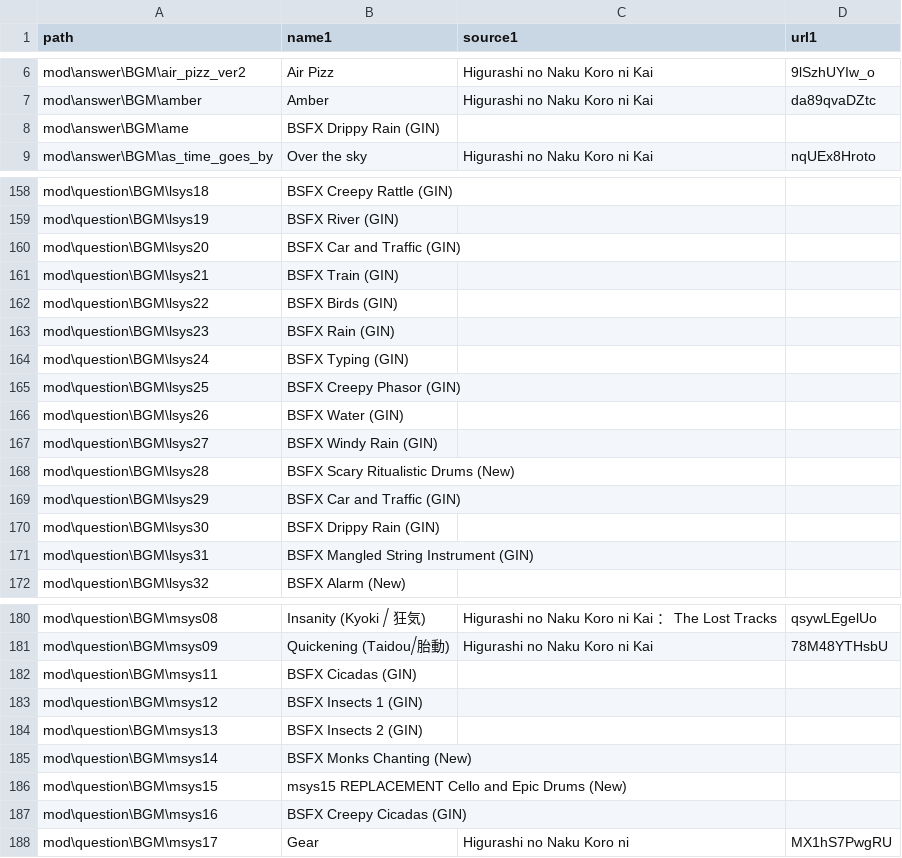
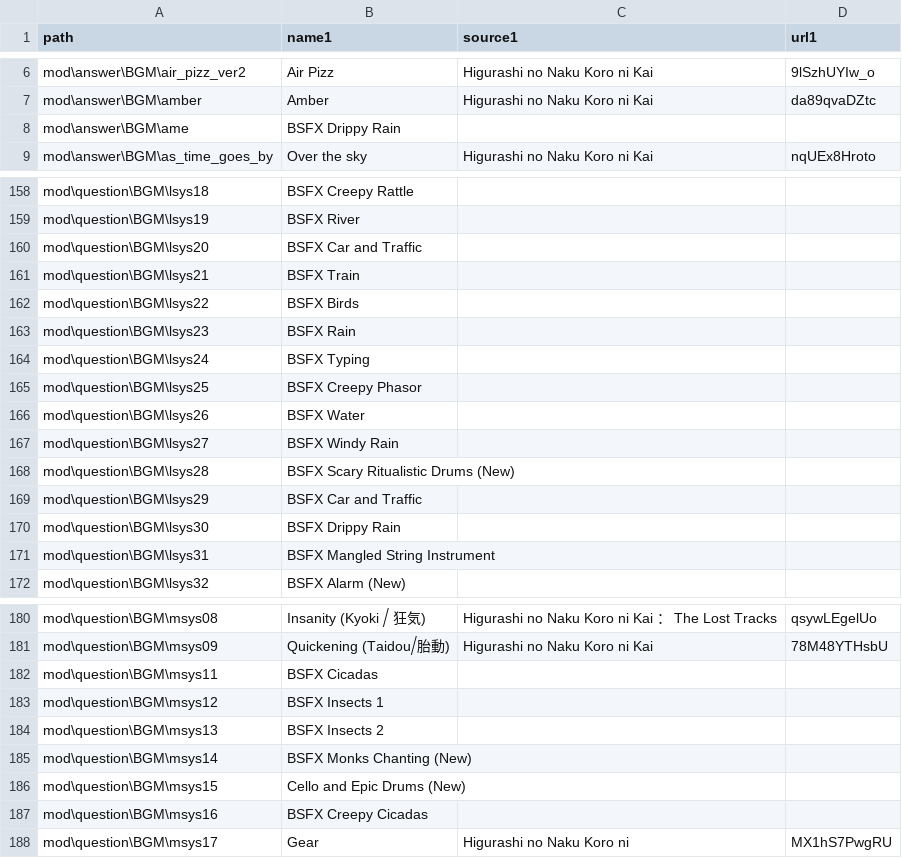
Before and after one commit to 07th-mod/higurashi-bgm-matcher, a CSV file: mod_usable_files/query_result.csv, drawn as a sheet; only a part is shown, gaps mark what is left out; the diff covers the shown part only.

Commit message:
Cleanup some manual bgm names

```diff
--- a/mod_usable_files/query_result.csv
+++ b/mod_usable_files/query_result.csv
@@ -7,3 +7,3 @@ path, name1, source1, url1,
 "mod\answer\BGM\amber","Amber ","Higurashi no Naku Koro ni Kai ","da89qvaDZtc",
-"mod\answer\BGM\ame","BSFX Drippy Rain (GIN)","","",
+"mod\answer\BGM\ame","BSFX Drippy Rain","","",
 "mod\answer\BGM\as_time_goes_by","Over the sky ","Higurashi no Naku Koro ni Kai ","nqUEx8Hroto",
@@ -158,15 +158,15 @@ path, name1, source1, url1,
-"mod\question\BGM\lsys18","BSFX Creepy Rattle (GIN)","","",
-"mod\question\BGM\lsys19","BSFX River (GIN)","","",
-"mod\question\BGM\lsys20","BSFX Car and Traffic (GIN)","","",
-"mod\question\BGM\lsys21","BSFX Train (GIN)","","",
-"mod\question\BGM\lsys22","BSFX Birds (GIN)","","",
-"mod\question\BGM\lsys23","BSFX Rain (GIN)","","",
-"mod\question\BGM\lsys24","BSFX Typing (GIN)","","",
-"mod\question\BGM\lsys25","BSFX Creepy Phasor (GIN)","","",
-"mod\question\BGM\lsys26","BSFX Water (GIN)","","",
-"mod\question\BGM\lsys27","BSFX Windy Rain (GIN)","","",
+"mod\question\BGM\lsys18","BSFX Creepy Rattle","","",
+"mod\question\BGM\lsys19","BSFX River","","",
+"mod\question\BGM\lsys20","BSFX Car and Traffic","","",
+"mod\question\BGM\lsys21","BSFX Train","","",
+"mod\question\BGM\lsys22","BSFX Birds","","",
+"mod\question\BGM\lsys23","BSFX Rain","","",
+"mod\question\BGM\lsys24","BSFX Typing","","",
+"mod\question\BGM\lsys25","BSFX Creepy Phasor","","",
+"mod\question\BGM\lsys26","BSFX Water","","",
+"mod\question\BGM\lsys27","BSFX Windy Rain","","",
 "mod\question\BGM\lsys28","BSFX Scary Ritualistic Drums (New)","","",
-"mod\question\BGM\lsys29","BSFX Car and Traffic (GIN)","","",
-"mod\question\BGM\lsys30","BSFX Drippy Rain (GIN)","","",
-"mod\question\BGM\lsys31","BSFX Mangled String Instrument (GIN)","","",
+"mod\question\BGM\lsys29","BSFX Car and Traffic","","",
+"mod\question\BGM\lsys30","BSFX Drippy Rain","","",
+"mod\question\BGM\lsys31","BSFX Mangled String Instrument","","",
 "mod\question\BGM\lsys32","BSFX Alarm (New)","","",
@@ -181,8 +181,8 @@ path, name1, source1, url1,
 "mod\question\BGM\msys09","Quickening (Taidou⧸胎動) ","Higurashi no Naku Koro ni Kai ","78M48YTHsbU",
-"mod\question\BGM\msys11","BSFX Cicadas (GIN)","","",
-"mod\question\BGM\msys12","BSFX Insects 1 (GIN)","","",
-"mod\question\BGM\msys13","BSFX Insects 2 (GIN)","","",
+"mod\question\BGM\msys11","BSFX Cicadas","","",
+"mod\question\BGM\msys12","BSFX Insects 1","","",
+"mod\question\BGM\msys13","BSFX Insects 2","","",
 "mod\question\BGM\msys14","BSFX Monks Chanting (New)","","",
-"mod\question\BGM\msys15","msys15 REPLACEMENT Cello and Epic Drums (New)","","",
-"mod\question\BGM\msys16","BSFX Creepy Cicadas (GIN)","","",
+"mod\question\BGM\msys15","Cello and Epic Drums (New)","","",
+"mod\question\BGM\msys16","BSFX Creepy Cicadas","","",
 "mod\question\BGM\msys17","Gear ","Higurashi no Naku Koro ni ","MX1hS7PwgRU",
```
Also changed, not shown: 88 edited cells elsewhere in this file, 5 other files.
